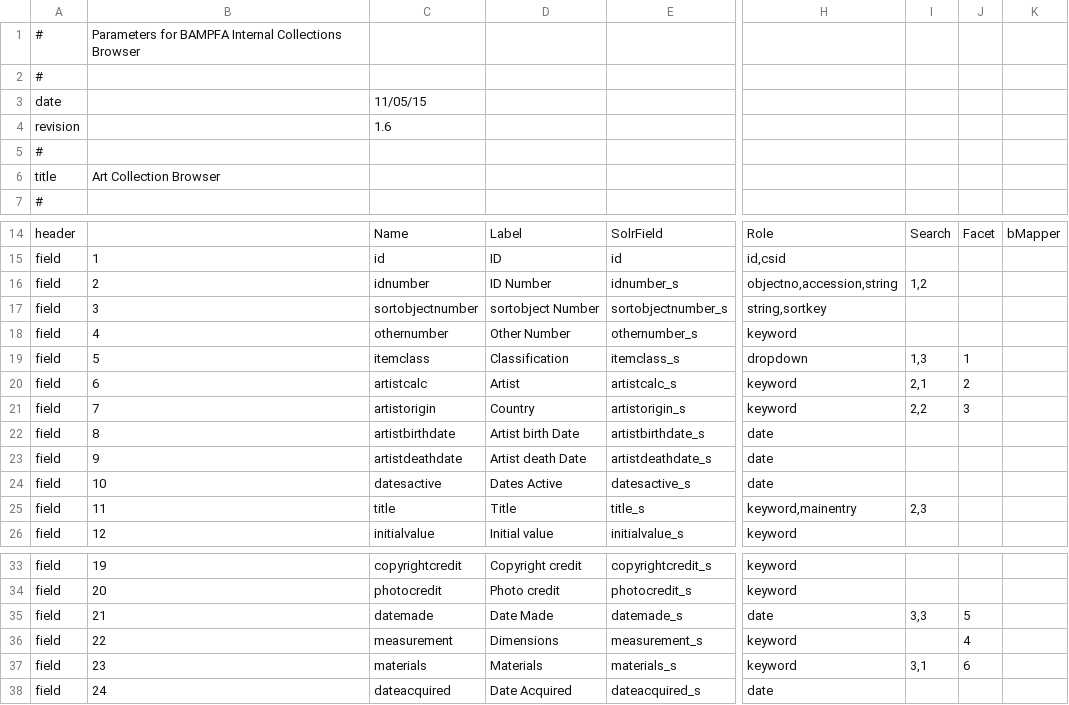
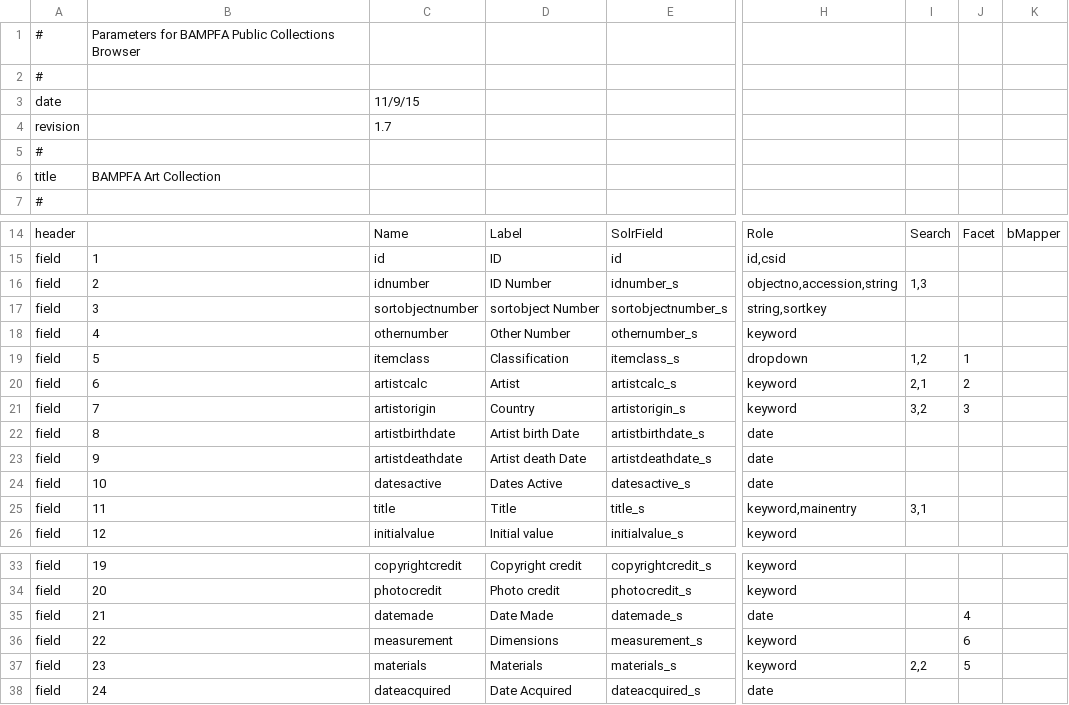
Before and after one commit to cspace-deployment/django_example_config, a CSV file: bampfa/public_collection_info.csv, drawn as a sheet; only a part is shown, gaps mark what is left out; the diff names each change by its address in the sheet, - before the commit and + after, or states it on an @@ line.

Commit message:
BAMPFA-404: latest revisions of field definitions

```diff
--- a/bampfa/public_collection_info.csv
+++ b/bampfa/public_collection_info.csv
-B1: …for BAMPFA Internal Collections Browser
+B1: …for BAMPFA Public Collections Browser
-C3: 11/05/15
+C3: 11/9/15
-C4: 1.6
+C4: 1.7
-B6: Art Collection Browser
+B6: BAMPFA Art Collection
-I16: 1,2
+I16: 1,3
-I19: 1,3
+I19: 1,2
-I21: 2,2
+I21: 3,2
-I25: 2,3
+I25: 3,1
-I35: 3,3
+I35: (empty)
-J35: 5
+J35: 4
-J36: 4
+J36: 6
-I37: 3,1
+I37: 2,2
-J37: 6
+J37: 5
```
Also changed, not shown: bampfa/internal_collection_info.csv.
